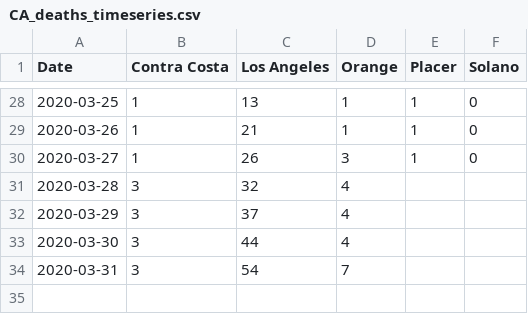
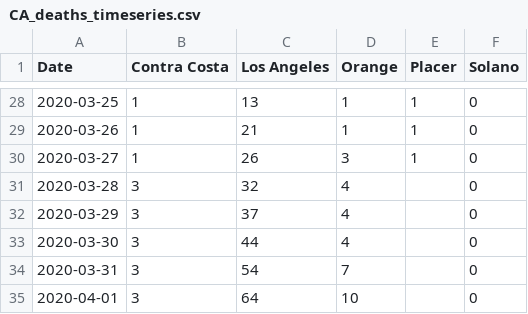
Before and after one commit to cmolodo/covid-19, a CSV file: CA_deaths_timeseries.csv, drawn as a sheet; only a part is shown, gaps mark what is left out.

Commit message:
Updated CA deaths for 2020-04-01.

```diff
--- a/CA_deaths_timeseries.csv
+++ b/CA_deaths_timeseries.csv
@@ -30,5 +30,6 @@ Date,Contra Costa,Los Angeles,Orange,Placer,Solano
 2020-03-27,1,26,3,1,0
-2020-03-28,3,32,4,,
-2020-03-29,3,37,4,,
-2020-03-30,3,44,4,,
-2020-03-31,3,54,7,,
+2020-03-28,3,32,4,,0
+2020-03-29,3,37,4,,0
+2020-03-30,3,44,4,,0
+2020-03-31,3,54,7,,0
+2020-04-01,3,64,10,,0
```
